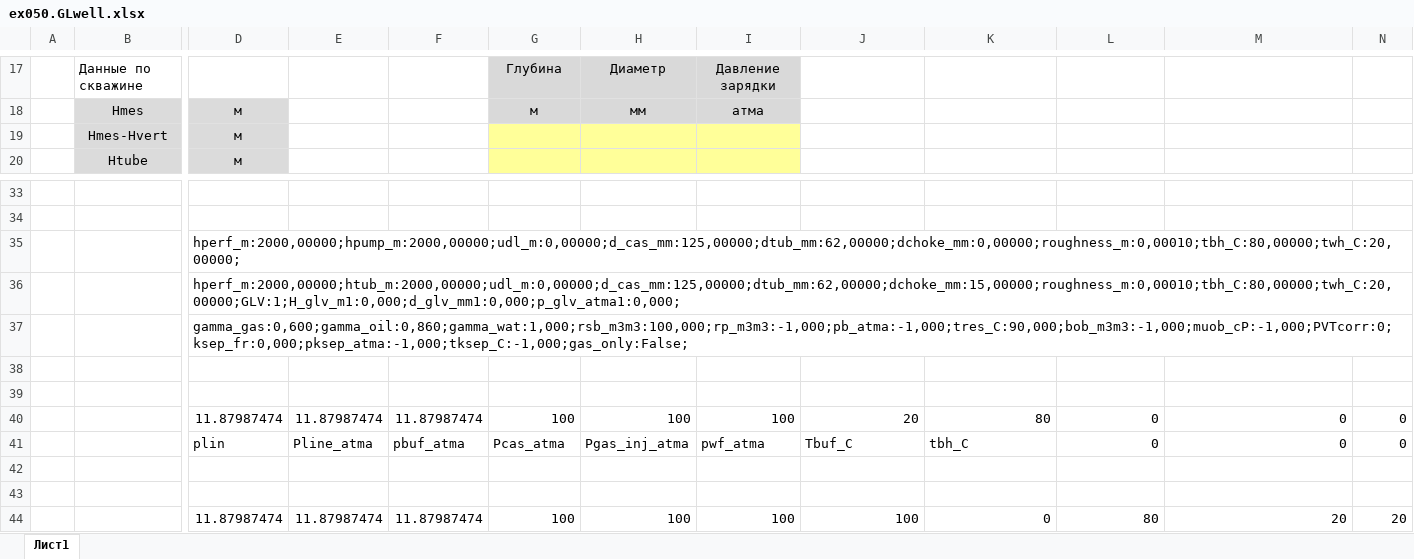
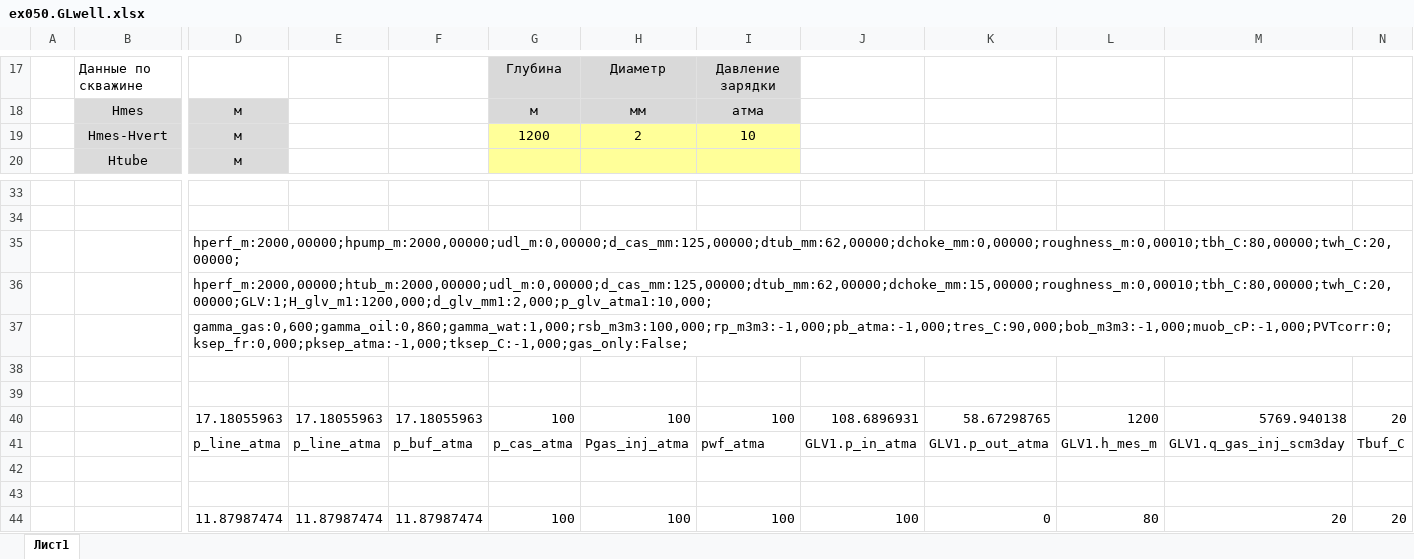
Before and after one commit to unifloc/unifloc_vba, an Excel workbook: excercises/excercises 2/ex050.GLwell.xlsx, sheet Лист1, drawn as a sheet; only a part is shown, gaps mark what is left out; values as stored, in another font and other column widths than the file's, no borders; charts and pictures not drawn; removed rows and columns are numbered as before the commit, all else as after; rows hold the shown columns only; the diff covers the shown part only; the diff names each change by its address in the sheet, - before the commit and + after, or states it on an @@ line.

```diff
--- a/excercises/excercises 2/ex050.GLwell.xlsx (sheet Лист1)
+++ b/excercises/excercises 2/ex050.GLwell.xlsx (sheet Лист1)
-G19: (empty)
+G19: 1200
-H19: (empty)
+H19: 2
-I19: (empty)
+I19: 10
-D36: hperf_m:2000,00000;htub_m:2000,00000;udl_m:0,00000;d_cas_mm:125,00000;dtub_mm:62,00000;dchoke_mm:15,00000;roughness_m:0,00010;tbh_C:80,00000;twh_C:20,00000;GLV:1;H_glv_m1:0,000;d_glv_mm1:0,000;p_glv_atma1:0,000;
+D36: hperf_m:2000,00000;htub_m:2000,00000;udl_m:0,00000;d_cas_mm:125,00000;dtub_mm:62,00000;dchoke_mm:15,00000;roughness_m:0,00010;tbh_C:80,00000;twh_C:20,00000;GLV:1;H_glv_m1:1200,000;d_glv_mm1:2,000;p_glv_atma1:10,000;
-row 40:  |  | 11.87987474 | 11.87987474 | 11.87987474 | 100 | 100 | 100 | 20 | 80 | 0 | 0 | 0
-row 41:  |  | plin | Pline_atma | pbuf_atma | Pcas_atma | Pgas_inj_atma | pwf_atma | Tbuf_C | tbh_C | 0 | 0 | 0
+row 40:  |  | 17.18055963 | 17.18055963 | 17.18055963 | 100 | 100 | 100 | 108.6896931 | 58.67298765 | 1200 | 5769.940138 | 20
+row 41:  |  | p_line_atma | p_line_atma | p_buf_atma | p_cas_atma | Pgas_inj_atma | pwf_atma | GLV1.p_in_atma | GLV1.p_out_atma | GLV1.h_mes_m | GLV1.q_gas_inj_scm3day | Tbuf_C
```
Also changed, not shown: 24 added rows and 22 edited cells elsewhere in this sheet, charts or pictures, apps/UF7_calc_well.xlsm, excercises/excercises 2/ex000.PVT.xlsx, 17 other files.
